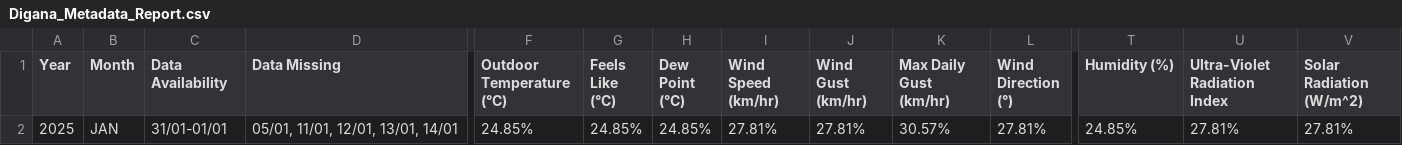
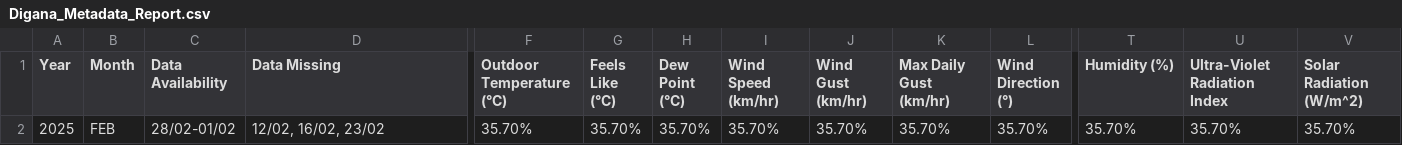
Before and after one commit to Metdata04/metadata_model, a CSV file: metadata_reports/Digana_Metadata_Report.csv, drawn as a sheet; only a part is shown, gaps mark what is left out; the diff names each change by its address in the sheet, - before the commit and + after, or states it on an @@ line.

Commit message:
Add/update metadata report for Digana

```diff
--- a/metadata_reports/Digana_Metadata_Report.csv
+++ b/metadata_reports/Digana_Metadata_Report.csv
-B2 (Month): JAN
+B2 (Month): FEB
-C2 (Data Availability): 31/01-01/01
+C2 (Data Availability): 28/02-01/02
-D2 (Data Missing): 05/01, 11/01, 12/01, 13/01, 14/01
+D2 (Data Missing): 12/02, 16/02, 23/02
-F2 (Outdoor Temperature (°C)): 24.85%
+F2 (Outdoor Temperature (°C)): 35.70%
-G2 (Feels Like (°C)): 24.85%
+G2 (Feels Like (°C)): 35.70%
-H2 (Dew Point (°C)): 24.85%
+H2 (Dew Point (°C)): 35.70%
-I2 (Wind Speed (km/hr)): 27.81%
+I2 (Wind Speed (km/hr)): 35.70%
-J2 (Wind Gust (km/hr)): 27.81%
+J2 (Wind Gust (km/hr)): 35.70%
-K2 (Max Daily Gust (km/hr)): 30.57%
+K2 (Max Daily Gust (km/hr)): 35.70%
-L2 (Wind Direction (°)): 27.81%
+L2 (Wind Direction (°)): 35.70%
-T2 (Humidity (%)): 24.85%
+T2 (Humidity (%)): 35.70%
-U2 (Ultra-Violet Radiation Index): 27.81%
+U2 (Ultra-Violet Radiation Index): 35.70%
-V2 (Solar Radiation (W/m^2)): 27.81%
+V2 (Solar Radiation (W/m^2)): 35.70%
```
